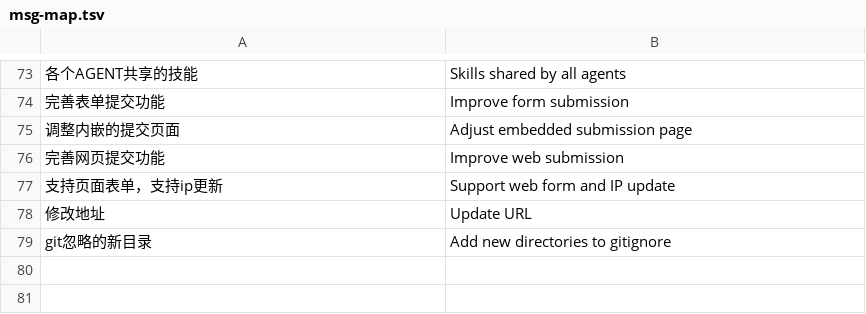
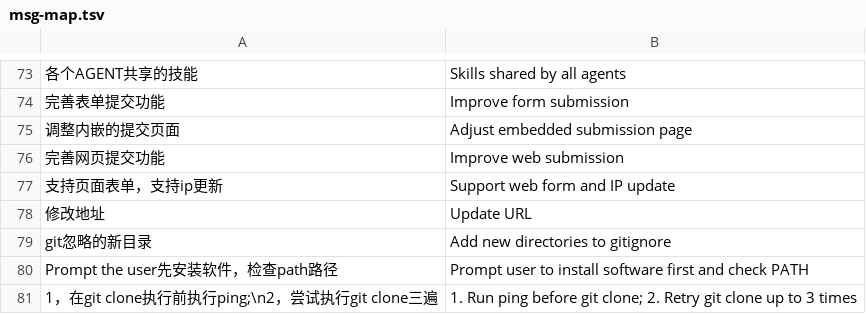
Before and after one commit to areyi2014/ip-switch, a TSV file: .workbuddy/msg-map.tsv, drawn as a sheet; only a part is shown, gaps mark what is left out; the diff names each change by its address in the sheet, - before the commit and + after, or states it on an @@ line.

Commit message:
Extend translation map for multiline subjects and BOM edge cases

```diff
--- a/.workbuddy/msg-map.tsv
+++ b/.workbuddy/msg-map.tsv
+row 80: Prompt the user先安装软件，检查path路径 | Prompt user to install software first and check PATH
+row 81: 1，在git clone执行前执行ping;\n2，尝试执行git clone三遍 | 1. Run ping before git clone; 2. Retry git clone up to 3 times
```
Also changed, not shown: 1 other file.
